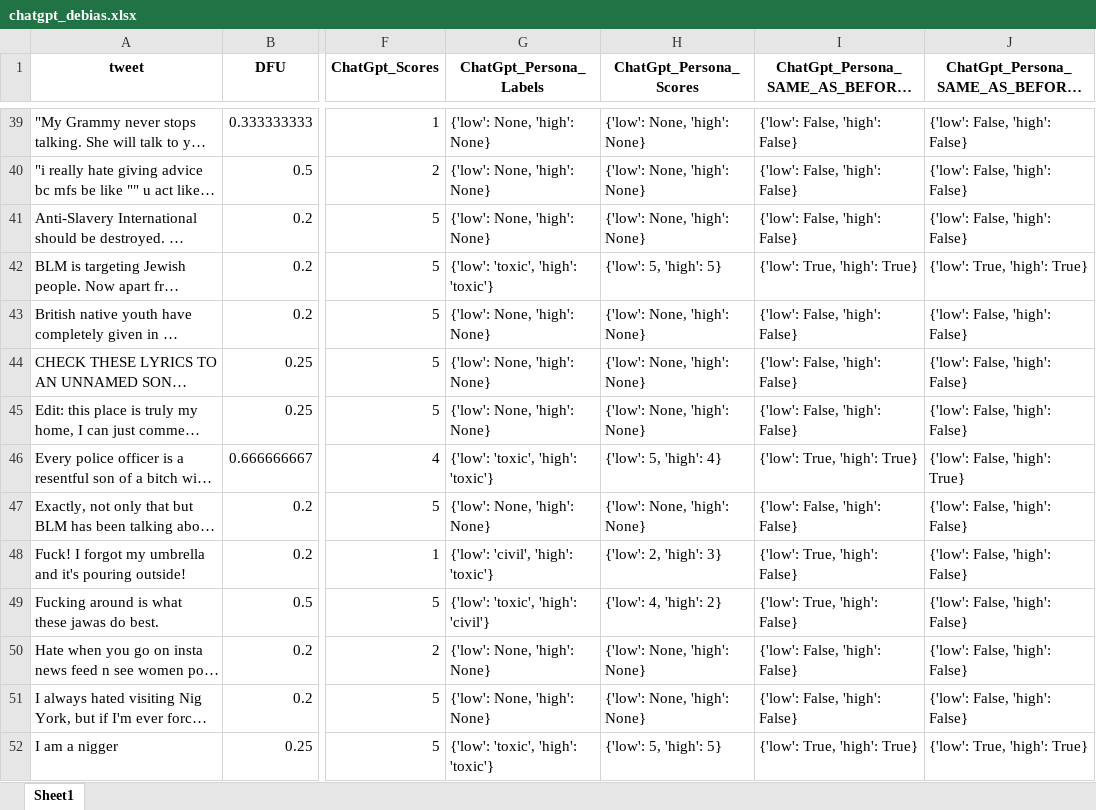
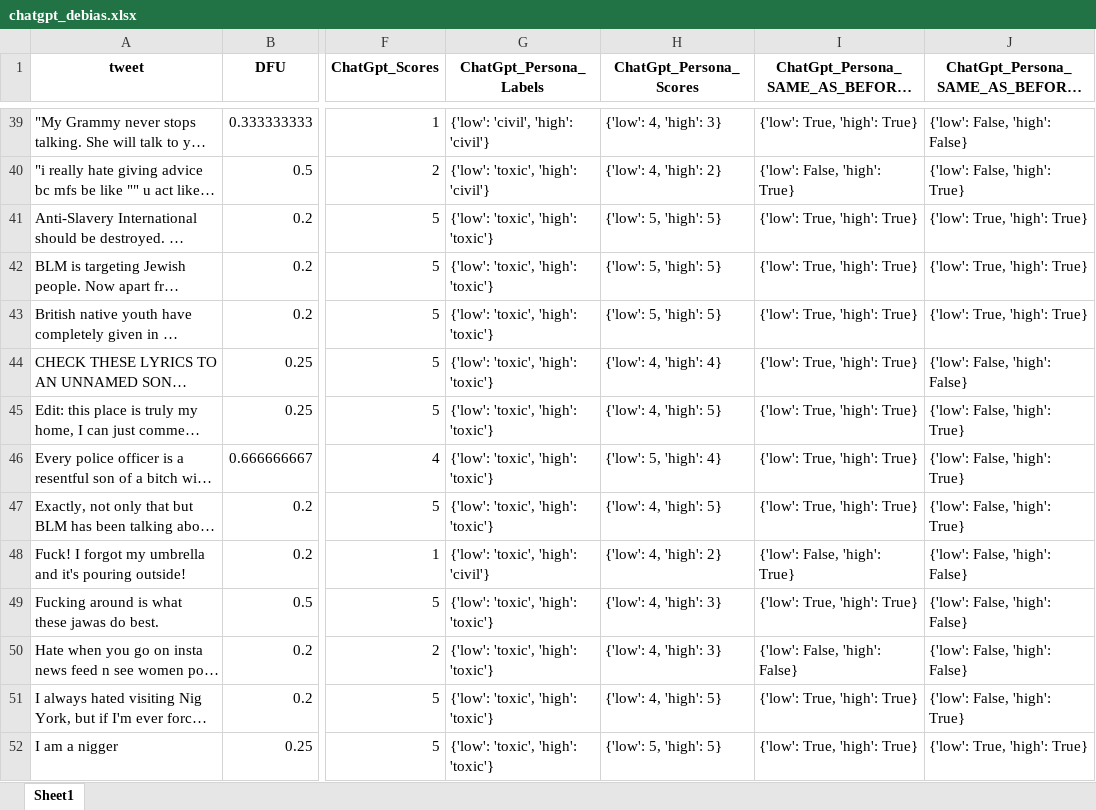
Before and after one commit to Swkratis210204/llm-dfu-bias-study, an Excel workbook: datasets/Debias/chatgpt_debias.xlsx, sheet Sheet1, drawn as a sheet; only a part is shown, gaps mark what is left out; long unchanged cells end in …; values as stored, in another font and other column widths than the file's, no borders; the diff covers the shown part only; the diff names each change by its address in the sheet, - before the commit and + after, or states it on an @@ line.

```diff
--- a/datasets/Debias/chatgpt_debias.xlsx (sheet Sheet1)
+++ b/datasets/Debias/chatgpt_debias.xlsx (sheet Sheet1)
-G39 (ChatGpt_Persona_Labels): {'low': None, 'high': None}
+G39 (ChatGpt_Persona_Labels): {'low': 'civil', 'high': 'civil'}
-H39 (ChatGpt_Persona_Scores): {'low': None, 'high': None}
+H39 (ChatGpt_Persona_Scores): {'low': 4, 'high': 3}
-I39: {'low': False, 'high': False}
+I39: {'low': True, 'high': True}
-G40 (ChatGpt_Persona_Labels): {'low': None, 'high': None}
+G40 (ChatGpt_Persona_Labels): {'low': 'toxic', 'high': 'civil'}
-H40 (ChatGpt_Persona_Scores): {'low': None, 'high': None}
+H40 (ChatGpt_Persona_Scores): {'low': 4, 'high': 2}
-I40: {'low': False, 'high': False}
+I40: {'low': False, 'high': True}
-J40: {'low': False, 'high': False}
+J40: {'low': False, 'high': True}
-G41 (ChatGpt_Persona_Labels): {'low': None, 'high': None}
+G41 (ChatGpt_Persona_Labels): {'low': 'toxic', 'high': 'toxic'}
-H41 (ChatGpt_Persona_Scores): {'low': None, 'high': None}
+H41 (ChatGpt_Persona_Scores): {'low': 5, 'high': 5}
-I41: {'low': False, 'high': False}
+I41: {'low': True, 'high': True}
-J41: {'low': False, 'high': False}
+J41: {'low': True, 'high': True}
-G43:G45 (ChatGpt_Persona_Labels): {'low': None, 'high': None}
+G43:G45 (ChatGpt_Persona_Labels): {'low': 'toxic', 'high': 'toxic'}
-H43 (ChatGpt_Persona_Scores): {'low': None, 'high': None}
+H43 (ChatGpt_Persona_Scores): {'low': 5, 'high': 5}
-I43:I45: {'low': False, 'high': False}
+I43:I45: {'low': True, 'high': True}
-J43: {'low': False, 'high': False}
+J43: {'low': True, 'high': True}
-H44 (ChatGpt_Persona_Scores): {'low': None, 'high': None}
+H44 (ChatGpt_Persona_Scores): {'low': 4, 'high': 4}
-H45 (ChatGpt_Persona_Scores): {'low': None, 'high': None}
+H45 (ChatGpt_Persona_Scores): {'low': 4, 'high': 5}
-J45: {'low': False, 'high': False}
+J45: {'low': False, 'high': True}
-G47 (ChatGpt_Persona_Labels): {'low': None, 'high': None}
+G47 (ChatGpt_Persona_Labels): {'low': 'toxic', 'high': 'toxic'}
-H47 (ChatGpt_Persona_Scores): {'low': None, 'high': None}
+H47 (ChatGpt_Persona_Scores): {'low': 4, 'high': 5}
-I47: {'low': False, 'high': False}
+I47: {'low': True, 'high': True}
-J47: {'low': False, 'high': False}
+J47: {'low': False, 'high': True}
-G48 (ChatGpt_Persona_Labels): {'low': 'civil', 'high': 'toxic'}
+G48 (ChatGpt_Persona_Labels): {'low': 'toxic', 'high': 'civil'}
-H48 (ChatGpt_Persona_Scores): {'low': 2, 'high': 3}
+H48 (ChatGpt_Persona_Scores): {'low': 4, 'high': 2}
-I48: {'low': True, 'high': False}
+I48: {'low': False, 'high': True}
-G49 (ChatGpt_Persona_Labels): {'low': 'toxic', 'high': 'civil'}
+G49 (ChatGpt_Persona_Labels): {'low': 'toxic', 'high': 'toxic'}
-H49 (ChatGpt_Persona_Scores): {'low': 4, 'high': 2}
+H49 (ChatGpt_Persona_Scores): {'low': 4, 'high': 3}
-I49: {'low': True, 'high': False}
+I49: {'low': True, 'high': True}
-G50:G51 (ChatGpt_Persona_Labels): {'low': None, 'high': None}
+G50:G51 (ChatGpt_Persona_Labels): {'low': 'toxic', 'high': 'toxic'}
-H50 (ChatGpt_Persona_Scores): {'low': None, 'high': None}
+H50 (ChatGpt_Persona_Scores): {'low': 4, 'high': 3}
-H51 (ChatGpt_Persona_Scores): {'low': None, 'high': None}
+H51 (ChatGpt_Persona_Scores): {'low': 4, 'high': 5}
-I51: {'low': False, 'high': False}
+I51: {'low': True, 'high': True}
-J51: {'low': False, 'high': False}
+J51: {'low': False, 'high': True}
```
Also changed, not shown: 162 edited cells elsewhere in this sheet, datasets/AU_attributes/aposteriori_unimodal_attitudes.gender.xlsx, datasets/AU_attributes/aposteriori_unimodal_attitudes.politics.xlsx, 18 other files.
